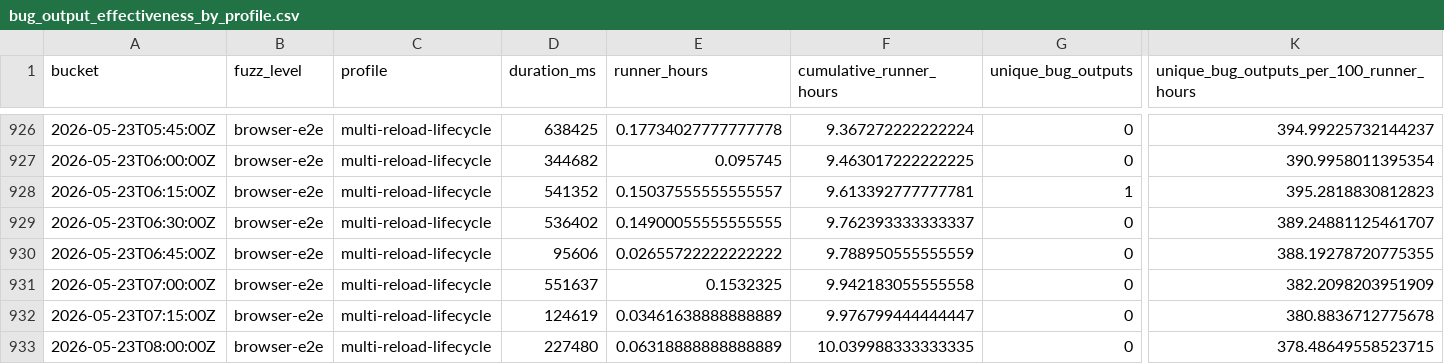
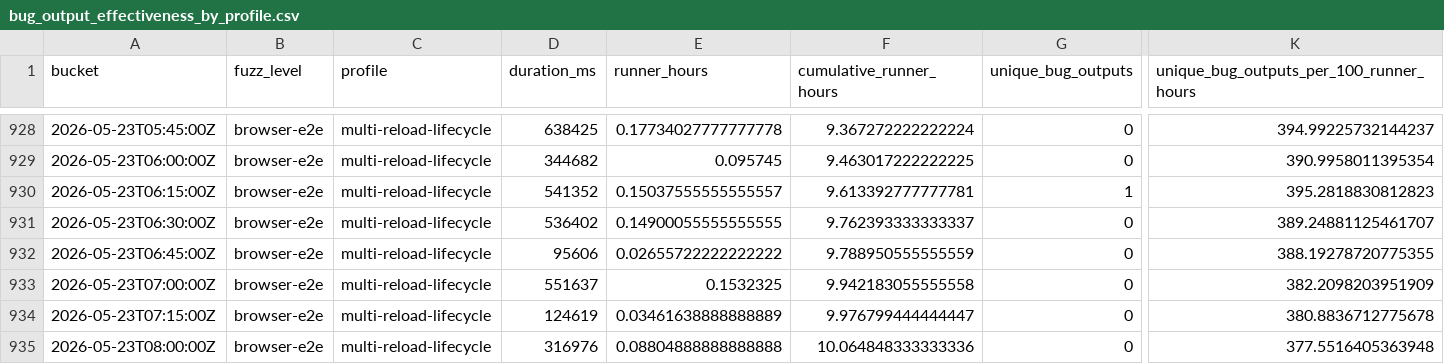
Before and after one commit to danluu/gutenberg, a CSV file: docs/explanations/architecture/rtc-jetstream2-fuzz-trends-20260515/data/bug_output_effectiveness_by_profile.csv, drawn as a sheet; only a part is shown, gaps mark what is left out; addresses are those after the commit; the diff covers the shown part only; the diff names each change by its address in the sheet, - before the commit and + after, or states it on an @@ line.

```diff
--- a/docs/explanations/architecture/rtc-jetstream2-fuzz-trends-20260515/data/bug_output_effectiveness_by_profile.csv
+++ b/docs/explanations/architecture/rtc-jetstream2-fuzz-trends-20260515/data/bug_output_effectiveness_by_profile.csv
-D935 (duration_ms): 227480
+D935 (duration_ms): 316976
-E935 (runner_hours): 0.06318888888888889
+E935 (runner_hours): 0.08804888888888888
-F935 (cumulative_runner_hours): 10.039988333333335
+F935 (cumulative_runner_hours): 10.064848333333336
-K935: 378.48649558523715
+K935: 377.5516405363948
```
Also changed, not shown: 11 added rows and 40 edited cells elsewhere in this file, docs/explanations/architecture/rtc-jetstream2-fuzz-trends-20260515/data/bug_effectiveness_by_level.csv, docs/explanations/architecture/rtc-jetstream2-fuzz-trends-20260515/data/bug_effectiveness_by_profile.csv, 54 other files.
